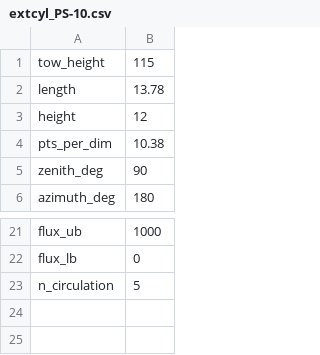
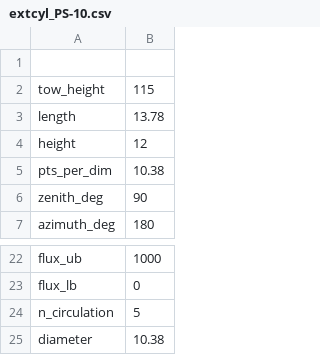
Before and after one commit to NREL/HALOS, a CSV file: case_inputs/PS_10/extcyl_PS-10.csv, drawn as a sheet; only a part is shown, gaps mark what is left out; the diff names each change by its address in the sheet, - before the commit and + after, or states it on an @@ line.

Commit message:
Update extcyl_PS-10.csv

```diff
--- a/case_inputs/PS_10/extcyl_PS-10.csv
+++ b/case_inputs/PS_10/extcyl_PS-10.csv
+row 1: (empty)
+row 25: diameter | 10.38
```
